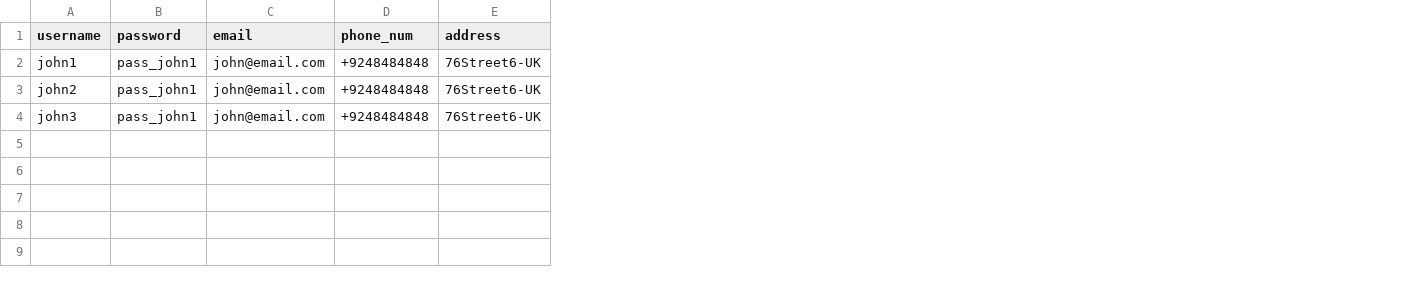
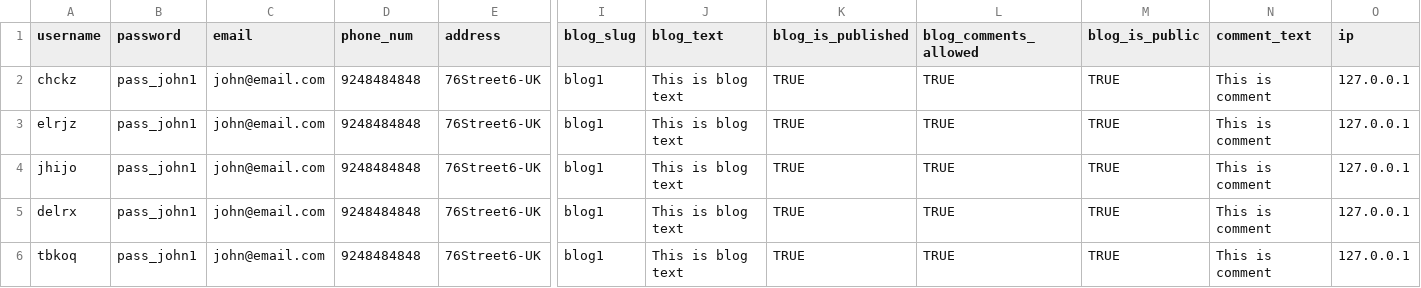
Before and after one commit to zubair-ce07/testtt, a CSV file: blogapp/users.csv, drawn as a sheet; only a part is shown, gaps mark what is left out; rows hold the shown columns only; the diff names each change by its address in the sheet, - before the commit and + after, or states it on an @@ line.

```diff
--- a/blogapp/users.csv
+++ b/blogapp/users.csv
+column I (blog_slug), rows 2-4: all blog1
+column J (blog_text), rows 2-4: all This is blog text
+column K (blog_is_published), rows 2-4: all TRUE
+column L (blog_comments_allowed), rows 2-4: all TRUE
+column M (blog_is_public), rows 2-4: all TRUE
+column N (comment_text), rows 2-4: all This is comment
+column O (ip), rows 2-4: all 127.0.0.1
-A2 (username): john1
+A2 (username): chckz
-D2:D4 (phone_num): +9248484848
+D2:D4 (phone_num): 9248484848
-A3 (username): john2
+A3 (username): elrjz
-A4 (username): john3
+A4 (username): jhijo
+row 5: delrx | pass_john1 | john@email.com | 9248484848 | 76Street6-UK | blog1 | This is blog text | TRUE | TRUE | TRUE | This is comment | 127.0.0.1
+row 6: tbkoq | pass_john1 | john@email.com | 9248484848 | 76Street6-UK | blog1 | This is blog text | TRUE | TRUE | TRUE | This is comment | 127.0.0.1
```
Also changed, not shown: 38 other files.
